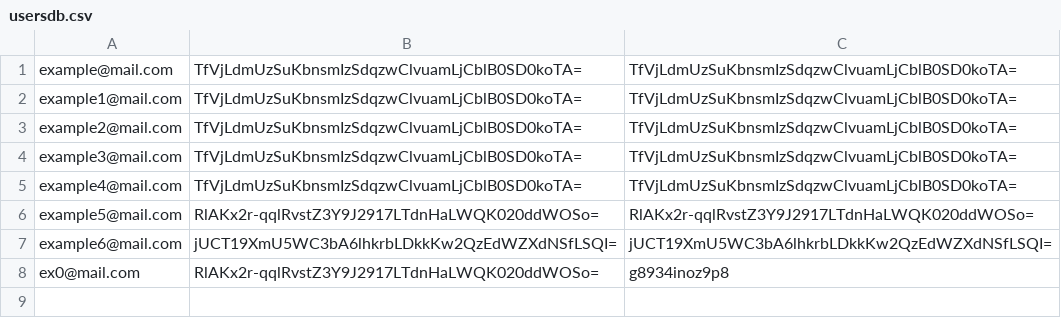
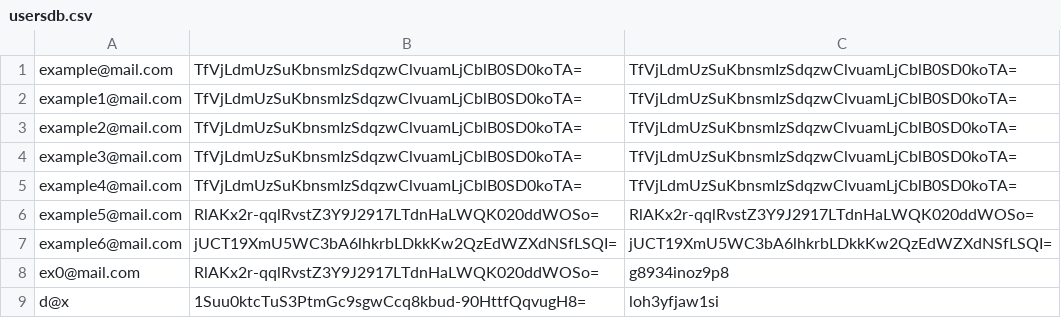
Before and after one commit to DUBLOUR/genesis_school, a CSV file: test_task/usersdb.csv, drawn as a sheet.

```diff
--- a/test_task/usersdb.csv
+++ b/test_task/usersdb.csv
@@ -8 +8,2 @@ example6@mail.com,jUCT19XmU5WC3bA6lhkrbLDkkKw2QzEdWZXdNSfLSQI=,jUCT19XmU5WC3bA6l
 ex0@mail.com,RlAKx2r-qqlRvstZ3Y9J2917LTdnHaLWQK020ddWOSo=,g8934inoz9p8
+d@x,1Suu0ktcTuS3PtmGc9sgwCcq8kbud-90HttfQqvugH8=,loh3yfjaw1si
```
Also changed, not shown: 2 other files.
